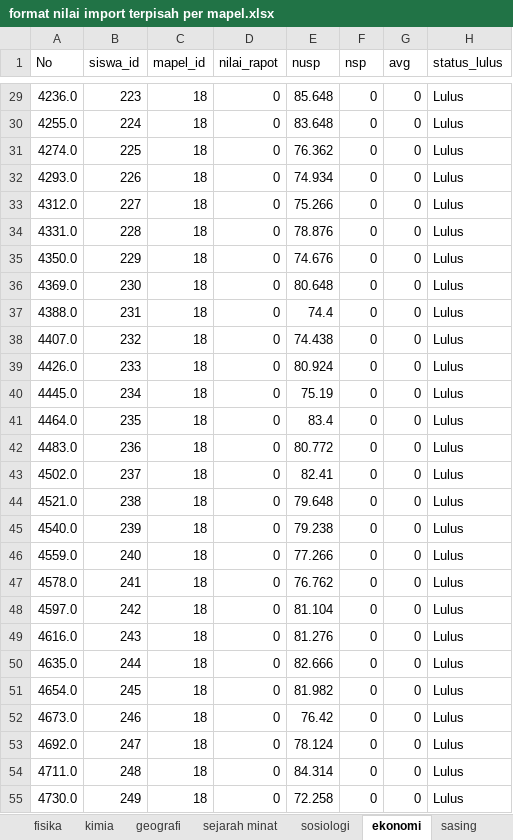
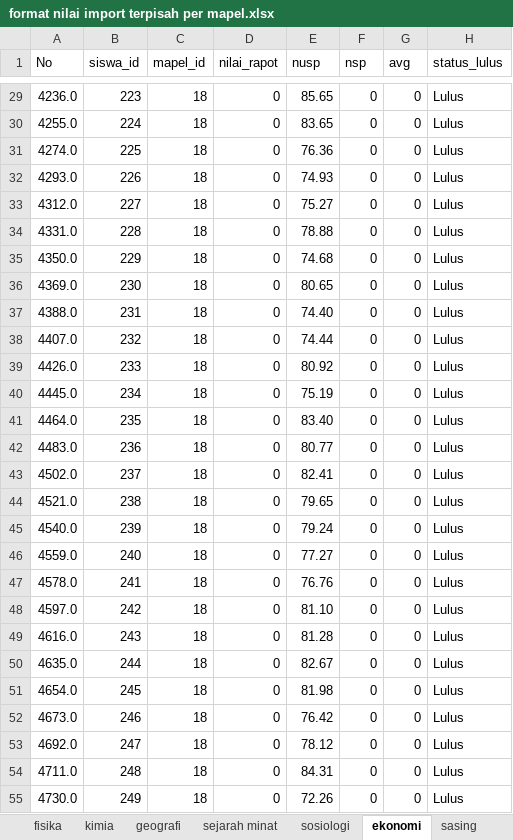
Before and after one commit to robbyardha/silusi, an Excel workbook: upload/tahun2022/format nilai import terpisah per mapel.xlsx, sheet ekonomi, drawn as a sheet; only a part is shown, gaps mark what is left out; values as stored, in another font and other column widths than the file's, no borders; the diff covers the shown part only; the diff names each change by its address in the sheet, - before the commit and + after, or states it on an @@ line.

```diff
--- a/upload/tahun2022/format nilai import terpisah per mapel.xlsx (sheet ekonomi)
+++ b/upload/tahun2022/format nilai import terpisah per mapel.xlsx (sheet ekonomi)
-E29 (nusp): 85.648
+E29 (nusp): 85.65
-E30 (nusp): 83.648
+E30 (nusp): 83.65
-E31 (nusp): 76.362
+E31 (nusp): 76.36
-E32 (nusp): 74.934
+E32 (nusp): 74.93
-E33 (nusp): 75.266
+E33 (nusp): 75.27
-E34 (nusp): 78.876
+E34 (nusp): 78.88
-E35 (nusp): 74.676
+E35 (nusp): 74.68
-E36 (nusp): 80.648
+E36 (nusp): 80.65
-E37 (nusp): 74.4
+E37 (nusp): 74.40
-E38 (nusp): 74.438
+E38 (nusp): 74.44
-E39 (nusp): 80.924
+E39 (nusp): 80.92
-E41 (nusp): 83.4
+E41 (nusp): 83.40
-E42 (nusp): 80.772
+E42 (nusp): 80.77
-E44 (nusp): 79.648
+E44 (nusp): 79.65
-E45 (nusp): 79.238
+E45 (nusp): 79.24
-E46 (nusp): 77.266
+E46 (nusp): 77.27
-E47 (nusp): 76.762
+E47 (nusp): 76.76
-E48 (nusp): 81.104
+E48 (nusp): 81.10
-E49 (nusp): 81.276
+E49 (nusp): 81.28
-E50 (nusp): 82.666
+E50 (nusp): 82.67
-E51 (nusp): 81.982
+E51 (nusp): 81.98
-E53 (nusp): 78.124
+E53 (nusp): 78.12
-E54 (nusp): 84.314
+E54 (nusp): 84.31
-E55 (nusp): 72.258
+E55 (nusp): 72.26
```
Also changed, not shown: 97 removed rows and 64 edited cells elsewhere in this sheet, sheet paii, sheet prakarya, sheet seni budaya, sheet sejarah indo, sheet penjas, sheet sasing, 12 more sheets, upload/tahun2022/format import fix.xlsx, 10 other files.
